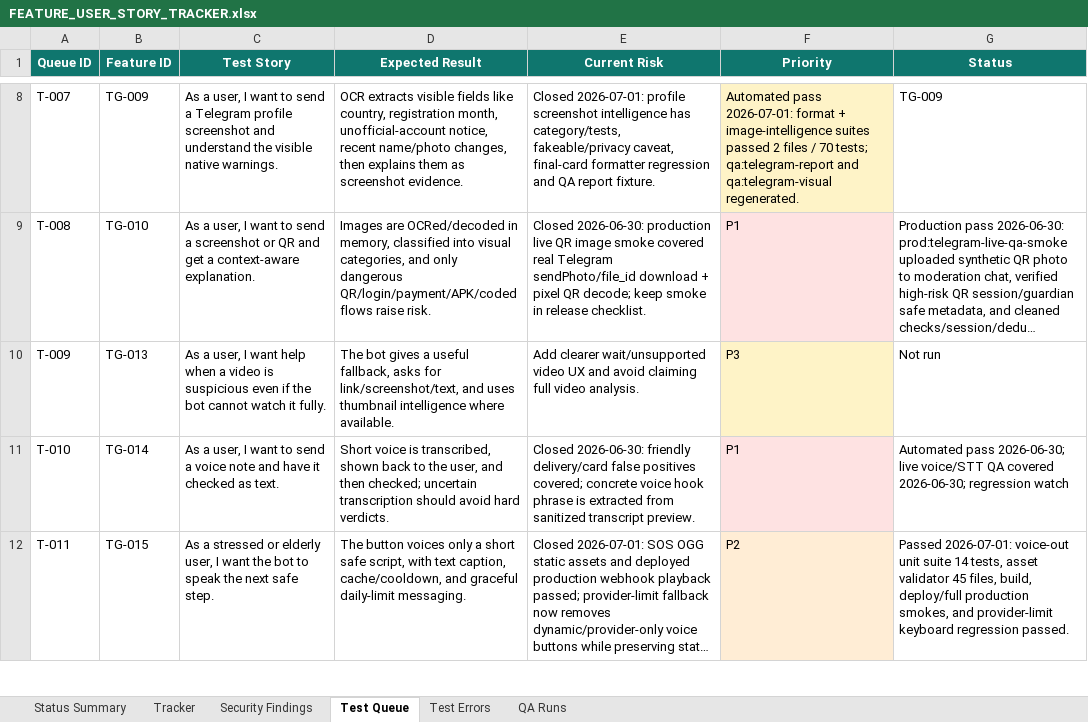
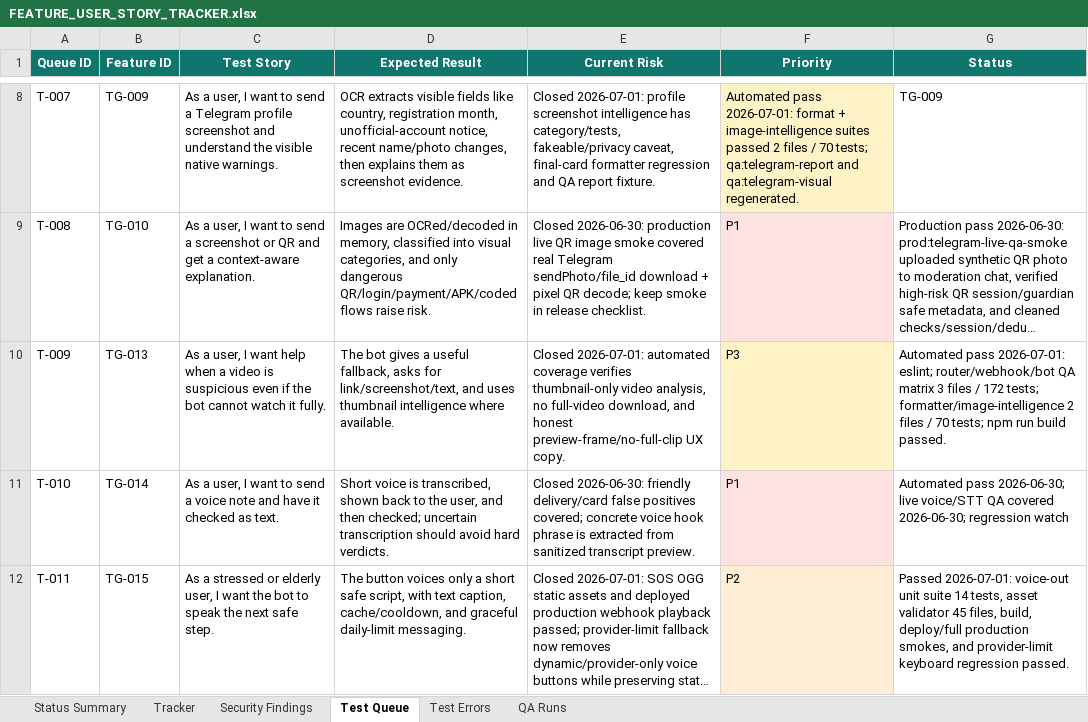
Before and after one commit to Web-pixel-creator/Scam-guard-Main, an Excel workbook: ai_docs/FEATURE_USER_STORY_TRACKER.xlsx, sheet Test Queue, drawn as a sheet; only a part is shown, gaps mark what is left out; long unchanged cells end in …; values as stored, in another font and other column widths than the file's, no borders; the diff names each change by its address in the sheet, - before the commit and + after, or states it on an @@ line.

Commit message:
fix(telegram): clarify video thumbnail UX

```diff
--- a/ai_docs/FEATURE_USER_STORY_TRACKER.xlsx (sheet Test Queue)
+++ b/ai_docs/FEATURE_USER_STORY_TRACKER.xlsx (sheet Test Queue)
-E10 (Current Risk): Add clearer wait/unsupported video UX and avoid claiming full video analysis.
+E10 (Current Risk): Closed 2026-07-01: automated coverage verifies thumbnail-only video analysis, no full-video download, and honest preview-frame/no-full-clip UX copy.
-G10 (Status): Not run
+G10 (Status): Automated pass 2026-07-01: eslint; router/webhook/bot QA matrix 3 files / 172 tests; formatter/image-intelligence 2 files / 70 tests; npm run build passed.
```
Also changed, not shown: sheet Status Summary, sheet Tracker, 9 other files.
